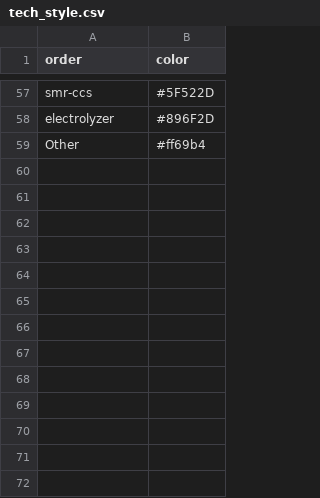
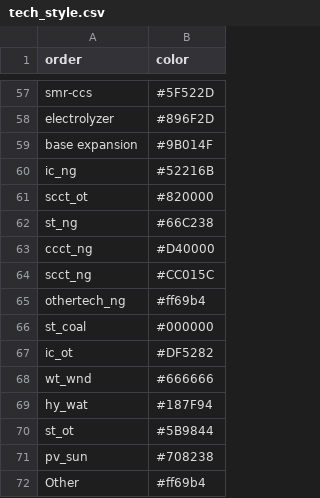
Before and after one commit to SM9276/Plexos2BokehPivot, a CSV file: X2BokehPivot-main/in/reeds2/tech_style.csv, drawn as a sheet; only a part is shown, gaps mark what is left out.

```diff
--- a/X2BokehPivot-main/in/reeds2/tech_style.csv
+++ b/X2BokehPivot-main/in/reeds2/tech_style.csv
@@ -58,2 +58,15 @@ smr-ccs,#5F522D
 electrolyzer,#896F2D
+base expansion,#9B014F
+ic_ng,#52216B
+scct_ot,#820000
+st_ng,#66C238
+ccct_ng,#D40000
+scct_ng,#CC015C
+othertech_ng,#ff69b4
+st_coal,#000000
+ic_ot,#DF5282
+wt_wnd,#666666
+hy_wat,#187F94
+st_ot,#5B9844
+pv_sun,#708238
 Other,#ff69b4
```
Also changed, not shown: config.csv, 10 other files.
